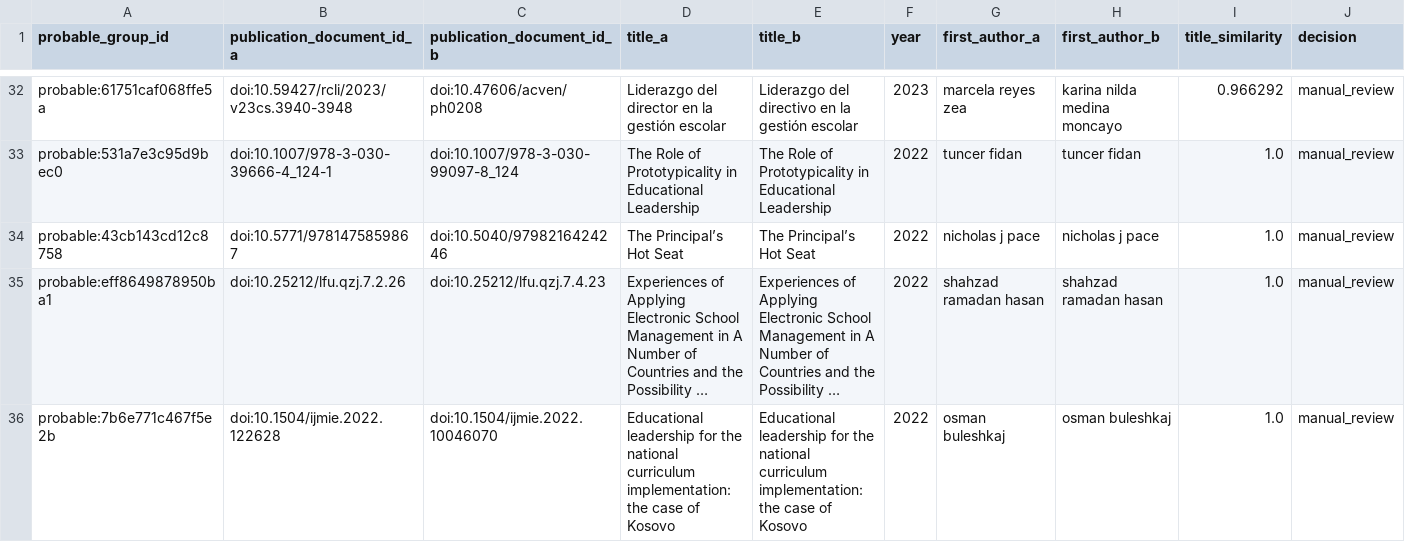
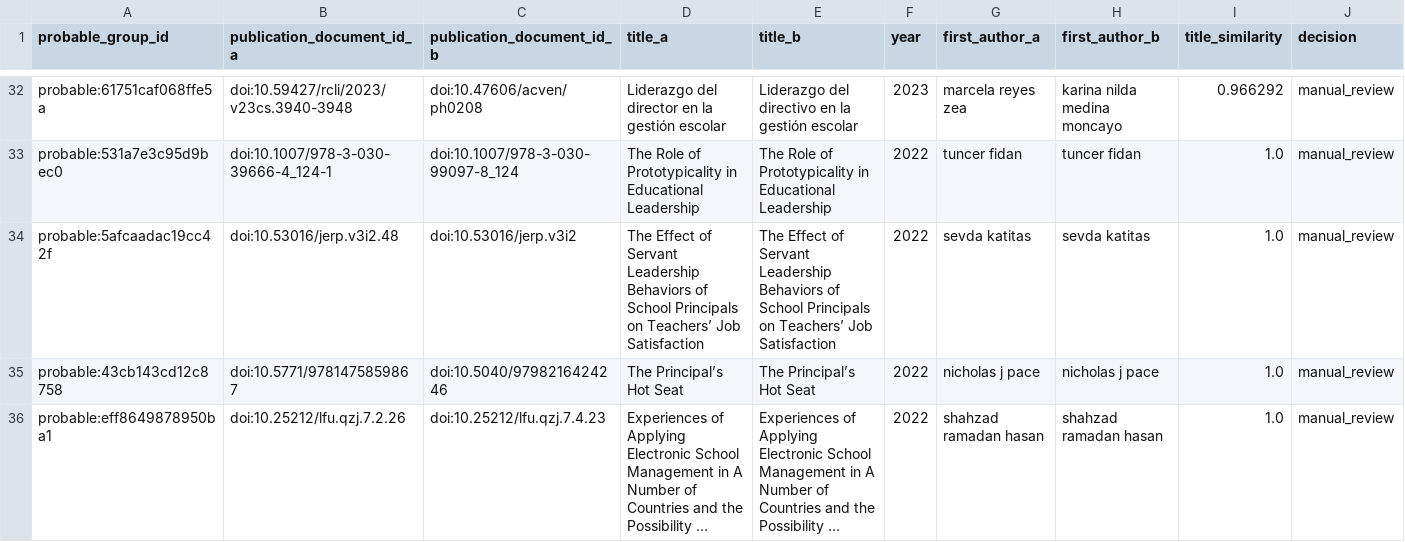
Before and after one commit to eaguirre25/SCRAPEADORACADEMICO, a CSV file: output/argentina/probable_duplicates.csv, drawn as a sheet; only a part is shown, gaps mark what is left out; the shorter side is filled out with more unchanged rows; long unchanged cells end in …; the diff covers the shown part only.

```diff
--- a/output/argentina/probable_duplicates.csv
+++ b/output/argentina/probable_duplicates.csv
@@ -33,2 +33,3 @@ probable:61751caf068ffe5a,doi:10.59427/rcli/2023/v23cs.3940-3948,doi:10.47606/ac
 probable:531a7e3c95d9bec0,doi:10.1007/978-3-030-39666-4_124-1,doi:10.1007/978-3-030-99097-8_124,The Role of Prototypicality in Educational Leadership,The Role of Prototypicality in Educational Leadership,2022,tuncer fidan,tuncer fidan,1.0,manual_review
+probable:5afcaadac19cc42f,doi:10.53016/jerp.v3i2.48,doi:10.53016/jerp.v3i2,The Effect of Servant Leadership Behaviors of School Principals on Teachers’ Job Satisfaction,The Effect of Servant Leadership Behaviors of School Principals on Teachers’ Job Satisfaction,2022,sevda katitas,sevda katitas,1.0,manual_review
 probable:43cb143cd12c8758,doi:10.5771/9781475859867,doi:10.5040/9798216424246,The Principal’s Hot Seat,The Principal’s Hot Seat,2022,nicholas j pace,nicholas j pace,1.0,manual_review
```
Also changed, not shown: 5 added rows elsewhere in this file, docs/argentina-corpus.csv, output/argentina/bertopic/argentina_2020_2026/document_topics.csv, 28 other files.
